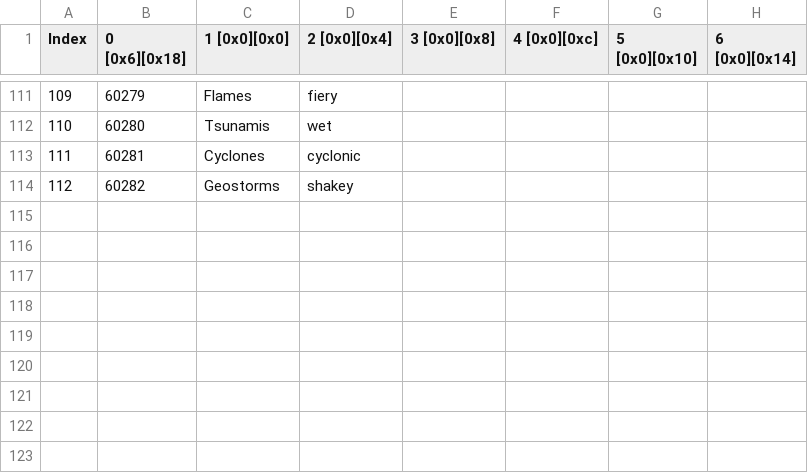
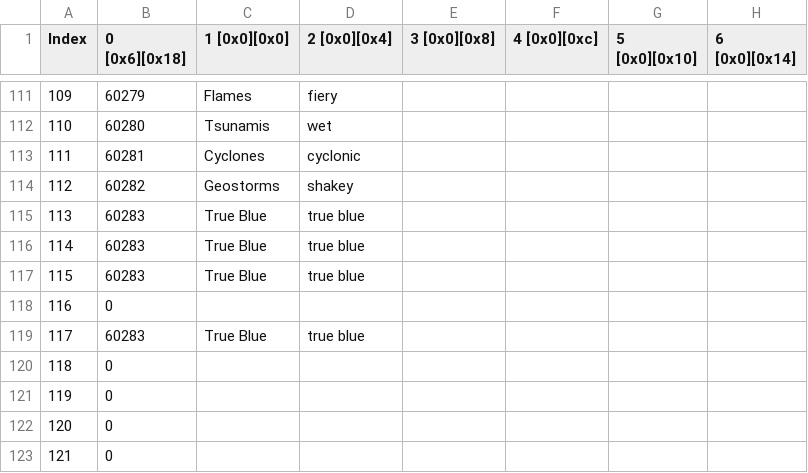
Before and after one commit to imchillin/CMTool, a CSV file: FFXIVTool/Resources/weather_0.exh_en.csv, drawn as a sheet; only a part is shown, gaps mark what is left out; the diff names each change by its address in the sheet, - before the commit and + after, or states it on an @@ line.

```diff
--- a/FFXIVTool/Resources/weather_0.exh_en.csv
+++ b/FFXIVTool/Resources/weather_0.exh_en.csv
+row 115: 113 | 60283 | True Blue | true blue
+row 116: 114 | 60283 | True Blue | true blue
+row 117: 115 | 60283 | True Blue | true blue
+row 118: 116 | 0
+row 119: 117 | 60283 | True Blue | true blue
+row 120: 118 | 0
+row 121: 119 | 0
+row 122: 120 | 0
+row 123: 121 | 0
```
Also changed, not shown: FFXIVTool/Resources/BGM.csv, FFXIVTool/Resources/charamakecustomize.exh.csv, 21 other files.
